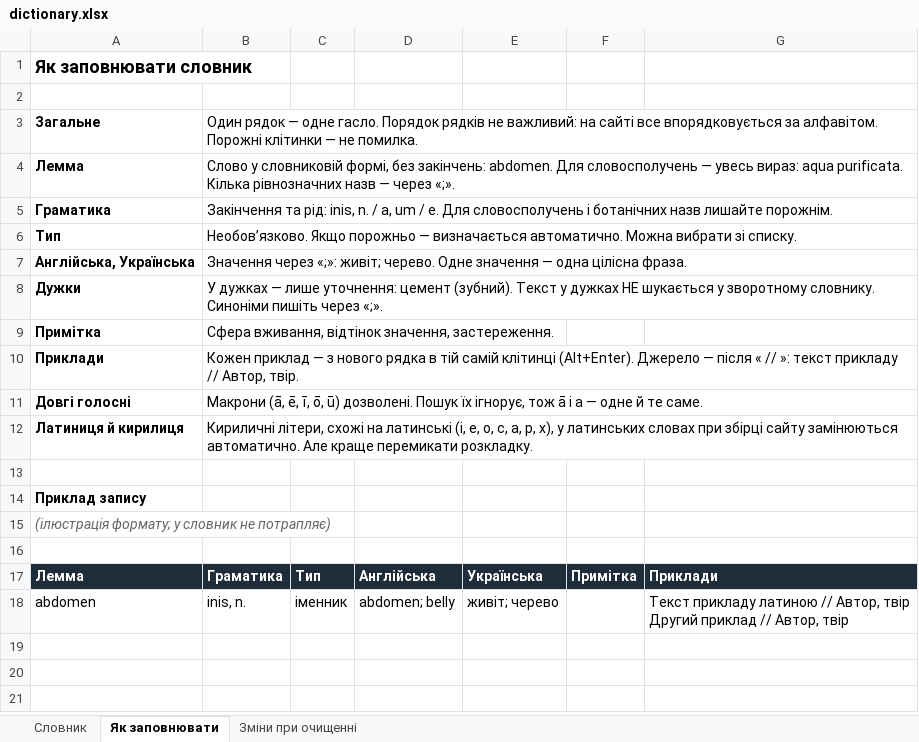
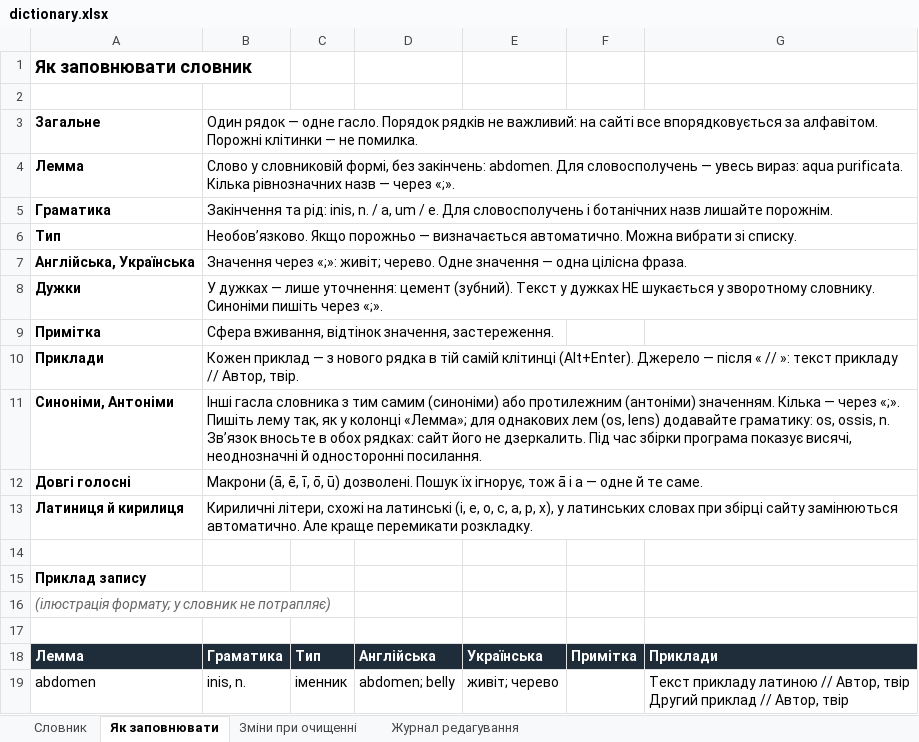
Before and after one commit to kostyantynbalashov/latin-dictionary, an Excel workbook: dictionary.xlsx, sheet Як заповнювати, drawn as a sheet; values as stored, in another font and other column widths than the file's, no borders; the diff names each change by its address in the sheet, - before the commit and + after, or states it on an @@ line.

```diff
--- a/dictionary.xlsx (sheet Як заповнювати)
+++ b/dictionary.xlsx (sheet Як заповнювати)
+sheet tab: Журнал редагування
+row 11: Синоніми, Антоніми | Інші гасла словника з тим самим (синоніми) або протилежним (антоніми) значенням. Кілька — через «;». Пишіть лему так, як у колонці «Лемма»; для однакових лем (os, lens) додавайте граматику: os, ossis, n. Зв’язок вносьте в обох рядках: сайт його не дзеркалить. Під час збірки програма показує висячі, неоднозначні й односторонні посилання.
```
Also changed, not shown: sheet Словник, 3 other files.
